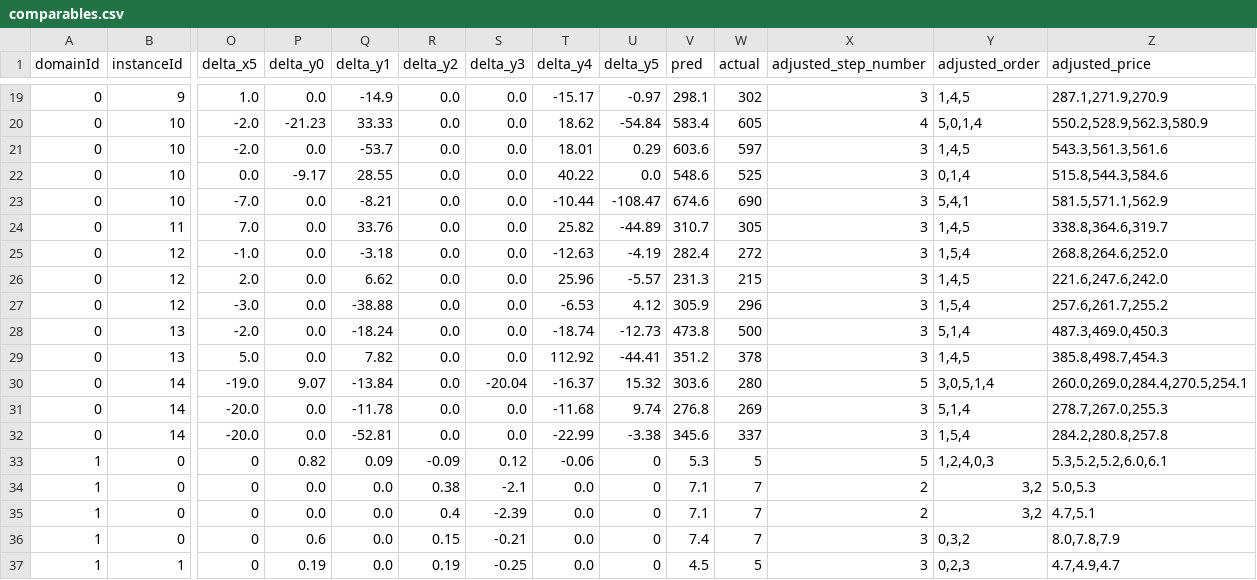
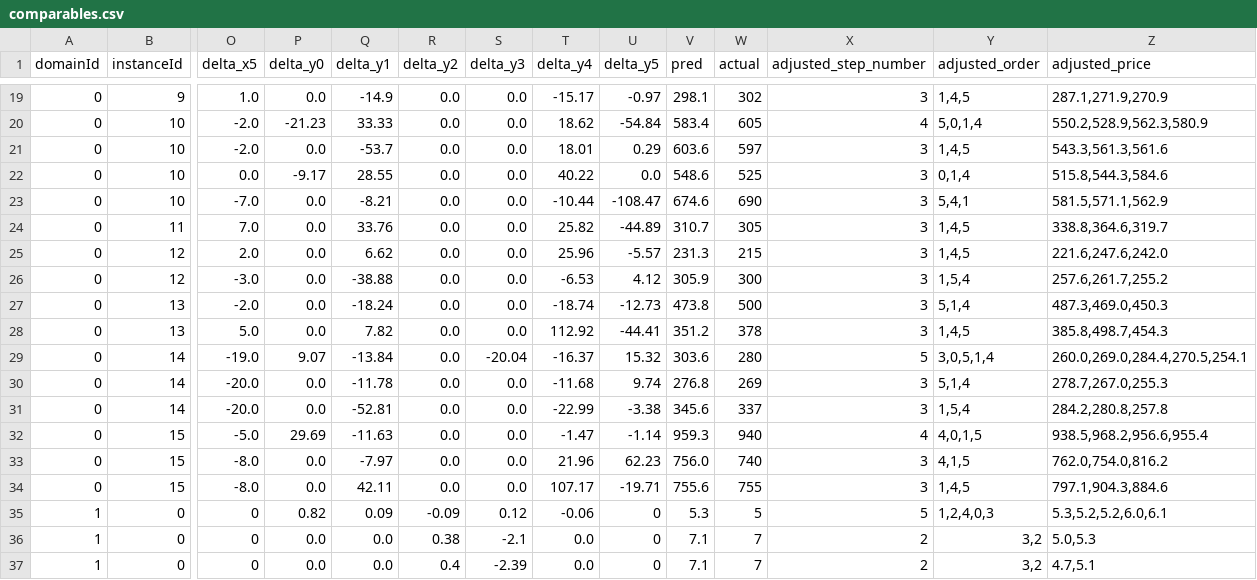
Before and after one commit to Yvonnefanf/Yvonnefanf.github.io, a CSV file: ComparableXAI/data/practice/comparables.csv, drawn as a sheet; only a part is shown, gaps mark what is left out; the shorter side is filled out with more unchanged rows; removed rows and columns are numbered as before the commit, all else as after; rows hold the shown columns only; the diff names each change by its address in the sheet, - before the commit and + after, or states it on an @@ line.

```diff
--- a/ComparableXAI/data/practice/comparables.csv
+++ b/ComparableXAI/data/practice/comparables.csv
-row 25: 0 | 12 | -1.0 | 0.0 | -3.18 | 0.0 | 0.0 | -12.63 | -4.19 | 282.4 | 272 | 3 | 1,5,4 | 268.8,264.6,252.0
-W26 (actual): 296
+W26 (actual): 300
+row 32: 0 | 15 | -5.0 | 29.69 | -11.63 | 0.0 | 0.0 | -1.47 | -1.14 | 959.3 | 940 | 4 | 4,0,1,5 | 938.5,968.2,956.6,955.4
+row 33: 0 | 15 | -8.0 | 0.0 | -7.97 | 0.0 | 0.0 | 21.96 | 62.23 | 756.0 | 740 | 3 | 4,1,5 | 762.0,754.0,816.2
+row 34: 0 | 15 | -8.0 | 0.0 | 42.11 | 0.0 | 0.0 | 107.17 | -19.71 | 755.6 | 755 | 3 | 1,4,5 | 797.1,904.3,884.6
```
Also changed, not shown: ComparableXAI/data/practice/subject.csv.
